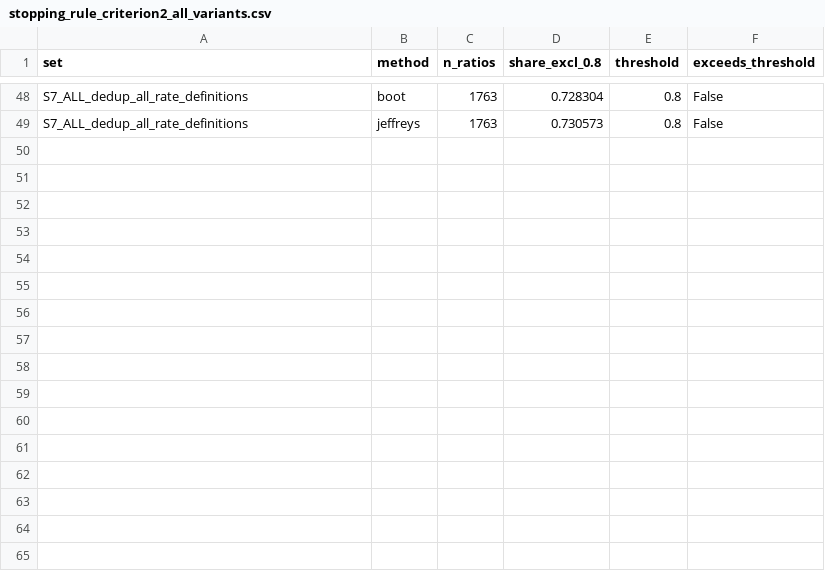
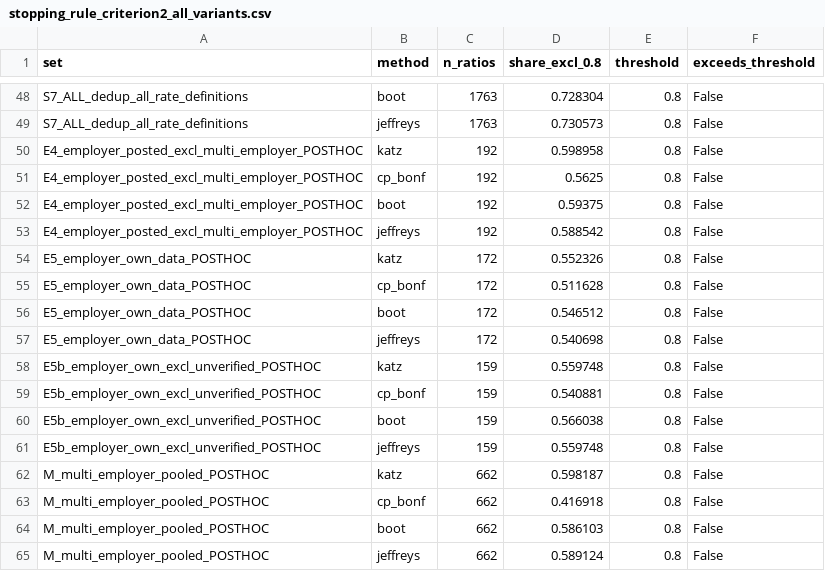
Before and after one commit to jubaeralmahmud23-ship-it/employee_monitoring_system, a CSV file: research/06_stage4/idea04/results/stopping_rule_criterion2_all_variants.csv, drawn as a sheet; only a part is shown, gaps mark what is left out; the diff names each change by its address in the sheet, - before the commit and + after, or states it on an @@ line.

```diff
--- a/research/06_stage4/idea04/results/stopping_rule_criterion2_all_variants.csv
+++ b/research/06_stage4/idea04/results/stopping_rule_criterion2_all_variants.csv
+row 50: E4_employer_posted_excl_multi_employer_POSTHOC | katz | 192 | 0.598958 | 0.8 | False
+row 51: E4_employer_posted_excl_multi_employer_POSTHOC | cp_bonf | 192 | 0.5625 | 0.8 | False
+row 52: E4_employer_posted_excl_multi_employer_POSTHOC | boot | 192 | 0.59375 | 0.8 | False
+row 53: E4_employer_posted_excl_multi_employer_POSTHOC | jeffreys | 192 | 0.588542 | 0.8 | False
+row 54: E5_employer_own_data_POSTHOC | katz | 172 | 0.552326 | 0.8 | False
+row 55: E5_employer_own_data_POSTHOC | cp_bonf | 172 | 0.511628 | 0.8 | False
+row 56: E5_employer_own_data_POSTHOC | boot | 172 | 0.546512 | 0.8 | False
+row 57: E5_employer_own_data_POSTHOC | jeffreys | 172 | 0.540698 | 0.8 | False
+row 58: E5b_employer_own_excl_unverified_POSTHOC | katz | 159 | 0.559748 | 0.8 | False
+row 59: E5b_employer_own_excl_unverified_POSTHOC | cp_bonf | 159 | 0.540881 | 0.8 | False
+row 60: E5b_employer_own_excl_unverified_POSTHOC | boot | 159 | 0.566038 | 0.8 | False
+row 61: E5b_employer_own_excl_unverified_POSTHOC | jeffreys | 159 | 0.559748 | 0.8 | False
+row 62: M_multi_employer_pooled_POSTHOC | katz | 662 | 0.598187 | 0.8 | False
+row 63: M_multi_employer_pooled_POSTHOC | cp_bonf | 662 | 0.416918 | 0.8 | False
+row 64: M_multi_employer_pooled_POSTHOC | boot | 662 | 0.586103 | 0.8 | False
+row 65: M_multi_employer_pooled_POSTHOC | jeffreys | 662 | 0.589124 | 0.8 | False
```
Also changed, not shown: research/06_stage4/idea04/results/interval_by_auditor.csv, research/06_stage4/idea04/results/interval_by_vendor.csv, 34 other files.
